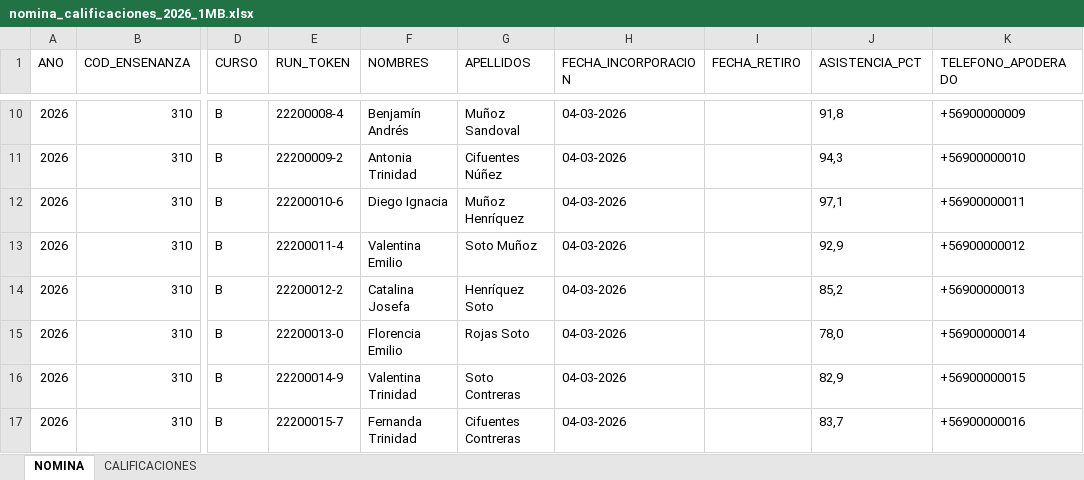
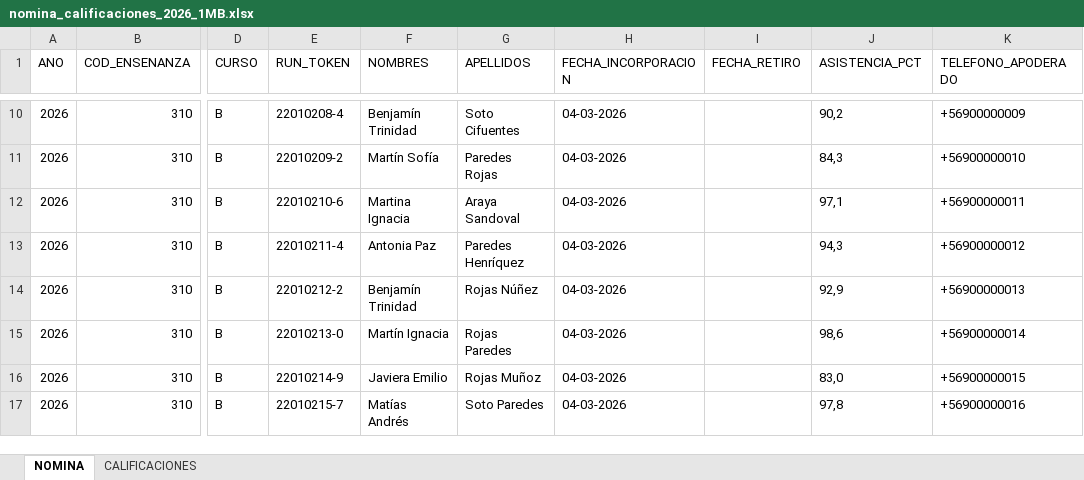
Before and after one commit to FelipeCatalann/plataforma-web-academica, an Excel workbook: Fase 2/Evidencias Proyecto/Evidencias de sistema Aplicación/sape-css/storage/app/sinteticos/nomina_calificaciones_2026_1MB.xlsx, sheet NOMINA, drawn as a sheet; only a part is shown, gaps mark what is left out; values as stored, in another font and other column widths than the file's, no borders; the diff covers the shown part only; the diff names each change by its address in the sheet, - before the commit and + after, or states it on an @@ line.

```diff
--- a/Fase 2/Evidencias Proyecto/Evidencias de sistema Aplicación/sape-css/storage/app/sinteticos/nomina_calificaciones_2026_1MB.xlsx (sheet NOMINA)
+++ b/Fase 2/Evidencias Proyecto/Evidencias de sistema Aplicación/sape-css/storage/app/sinteticos/nomina_calificaciones_2026_1MB.xlsx (sheet NOMINA)
-E10 (RUN_TOKEN): 22200008-4
+E10 (RUN_TOKEN): 22010208-4
-F10 (NOMBRES): Benjamín Andrés
+F10 (NOMBRES): Benjamín Trinidad
-G10 (APELLIDOS): Muñoz Sandoval
+G10 (APELLIDOS): Soto Cifuentes
-J10 (ASISTENCIA_PCT): 91,8
+J10 (ASISTENCIA_PCT): 90,2
-E11 (RUN_TOKEN): 22200009-2
+E11 (RUN_TOKEN): 22010209-2
-F11 (NOMBRES): Antonia Trinidad
+F11 (NOMBRES): Martín Sofía
-G11 (APELLIDOS): Cifuentes Núñez
+G11 (APELLIDOS): Paredes Rojas
-J11 (ASISTENCIA_PCT): 94,3
+J11 (ASISTENCIA_PCT): 84,3
-E12 (RUN_TOKEN): 22200010-6
+E12 (RUN_TOKEN): 22010210-6
-F12 (NOMBRES): Diego Ignacia
+F12 (NOMBRES): Martina Ignacia
-G12 (APELLIDOS): Muñoz Henríquez
+G12 (APELLIDOS): Araya Sandoval
-E13 (RUN_TOKEN): 22200011-4
+E13 (RUN_TOKEN): 22010211-4
-F13 (NOMBRES): Valentina Emilio
+F13 (NOMBRES): Antonia Paz
-G13 (APELLIDOS): Soto Muñoz
+G13 (APELLIDOS): Paredes Henríquez
-J13 (ASISTENCIA_PCT): 92,9
+J13 (ASISTENCIA_PCT): 94,3
-E14 (RUN_TOKEN): 22200012-2
+E14 (RUN_TOKEN): 22010212-2
-F14 (NOMBRES): Catalina Josefa
+F14 (NOMBRES): Benjamín Trinidad
-G14 (APELLIDOS): Henríquez Soto
+G14 (APELLIDOS): Rojas Núñez
-J14 (ASISTENCIA_PCT): 85,2
+J14 (ASISTENCIA_PCT): 92,9
-E15 (RUN_TOKEN): 22200013-0
+E15 (RUN_TOKEN): 22010213-0
-F15 (NOMBRES): Florencia Emilio
+F15 (NOMBRES): Martín Ignacia
-G15 (APELLIDOS): Rojas Soto
+G15 (APELLIDOS): Rojas Paredes
-J15 (ASISTENCIA_PCT): 78,0
+J15 (ASISTENCIA_PCT): 98,6
-E16 (RUN_TOKEN): 22200014-9
+E16 (RUN_TOKEN): 22010214-9
-F16 (NOMBRES): Valentina Trinidad
+F16 (NOMBRES): Javiera Emilio
-G16 (APELLIDOS): Soto Contreras
+G16 (APELLIDOS): Rojas Muñoz
-J16 (ASISTENCIA_PCT): 82,9
+J16 (ASISTENCIA_PCT): 83,0
-E17 (RUN_TOKEN): 22200015-7
+E17 (RUN_TOKEN): 22010215-7
-F17 (NOMBRES): Fernanda Trinidad
+F17 (NOMBRES): Matías Andrés
-G17 (APELLIDOS): Cifuentes Contreras
+G17 (APELLIDOS): Soto Paredes
-J17 (ASISTENCIA_PCT): 83,7
+J17 (ASISTENCIA_PCT): 97,8
```
Also changed, not shown: 107 edited cells elsewhere in this sheet, sheet CALIFICACIONES, Fase 2/Evidencias Proyecto/Evidencias de sistema Aplicación/sape-css/storage/app/sinteticos/nomina_calificaciones_2026_1MA.xlsx, 33 other files.
